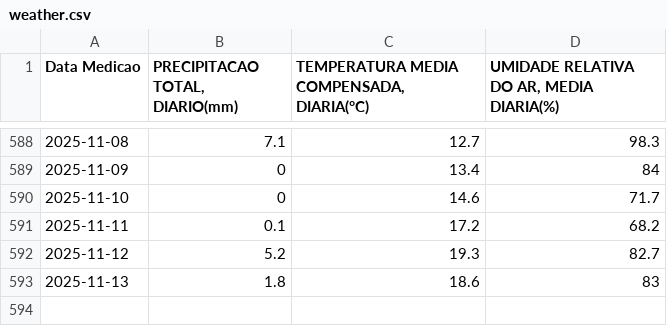
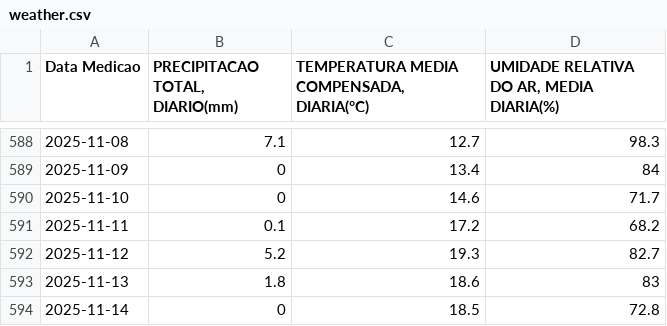
Before and after one commit to lucaslopezpuerta/LavpopBusinessIntelligence, a CSV file: data/weather.csv, drawn as a sheet; only a part is shown, gaps mark what is left out; the diff names each change by its address in the sheet, - before the commit and + after, or states it on an @@ line.

```diff
--- a/data/weather.csv
+++ b/data/weather.csv
+row 594: 2025-11-14 | 0 | 18.5 | 72.8
```
Also changed, not shown: public/data/weather.csv, 4 other files.
